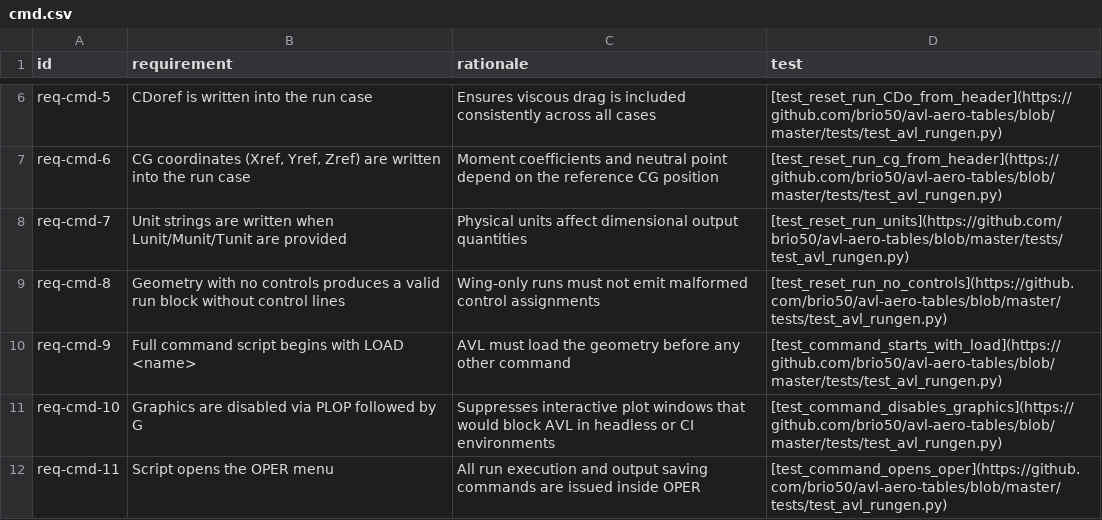
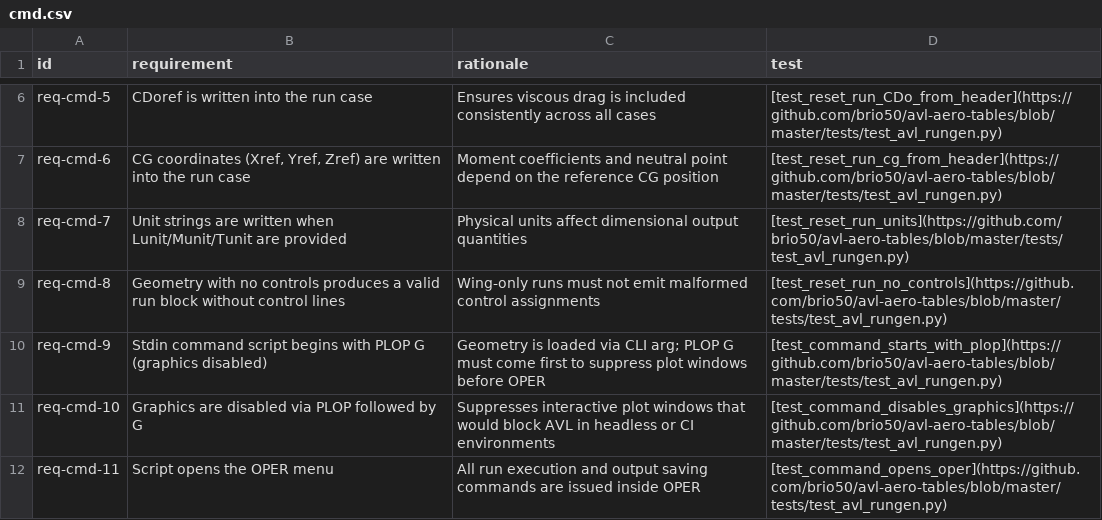
Before and after one commit to brio50/AVL-Aero-Tables, a CSV file: docs/dev/reqs/cmd.csv, drawn as a sheet; only a part is shown, gaps mark what is left out.

```diff
--- a/docs/dev/reqs/cmd.csv
+++ b/docs/dev/reqs/cmd.csv
@@ -9,3 +9,3 @@ req-cmd-7,Unit strings are written when Lunit/Munit/Tunit are provided,Physical
 req-cmd-8,Geometry with no controls produces a valid run block without control lines,Wing-only runs must not emit malformed control assignments,[test_reset_run_no_controls](https://github.com/brio50/avl-aero-tables/blob/master/tests/test_avl_rungen.py)
-req-cmd-9,Full command script begins with LOAD <name>,AVL must load the geometry before any other command,[test_command_starts_with_load](https://github.com/brio50/avl-aero-tables/blob/master/tests/test_avl_rungen.py)
+req-cmd-9,Stdin command script begins with PLOP G (graphics disabled),Geometry is loaded via CLI arg; PLOP G must come first to suppress plot windows before OPER,[test_command_starts_with_plop](https://github.com/brio50/avl-aero-tables/blob/master/tests/test_avl_rungen.py)
 req-cmd-10,Graphics are disabled via PLOP followed by G,Suppresses interactive plot windows that would block AVL in headless or CI environments,[test_command_disables_graphics](https://github.com/brio50/avl-aero-tables/blob/master/tests/test_avl_rungen.py)
```
Also changed, not shown: docs/dev/reqs/sweep.csv, docs/dev/requirements.csv, 13 other files.
